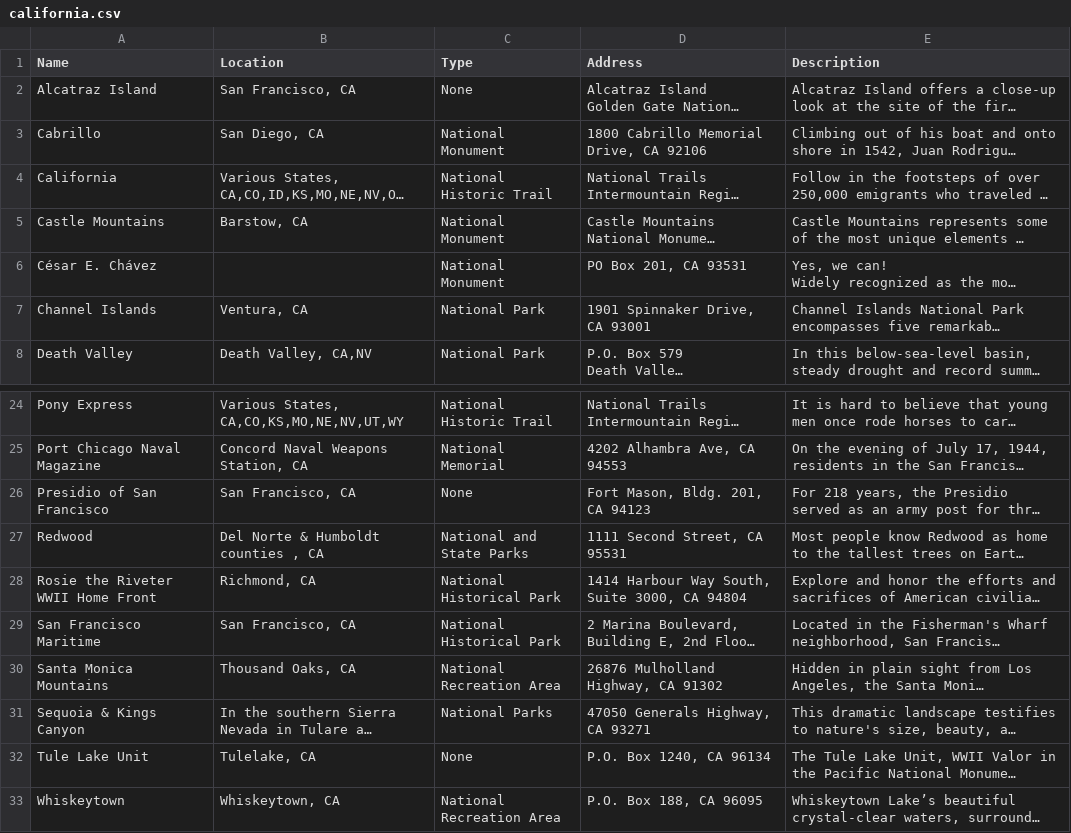
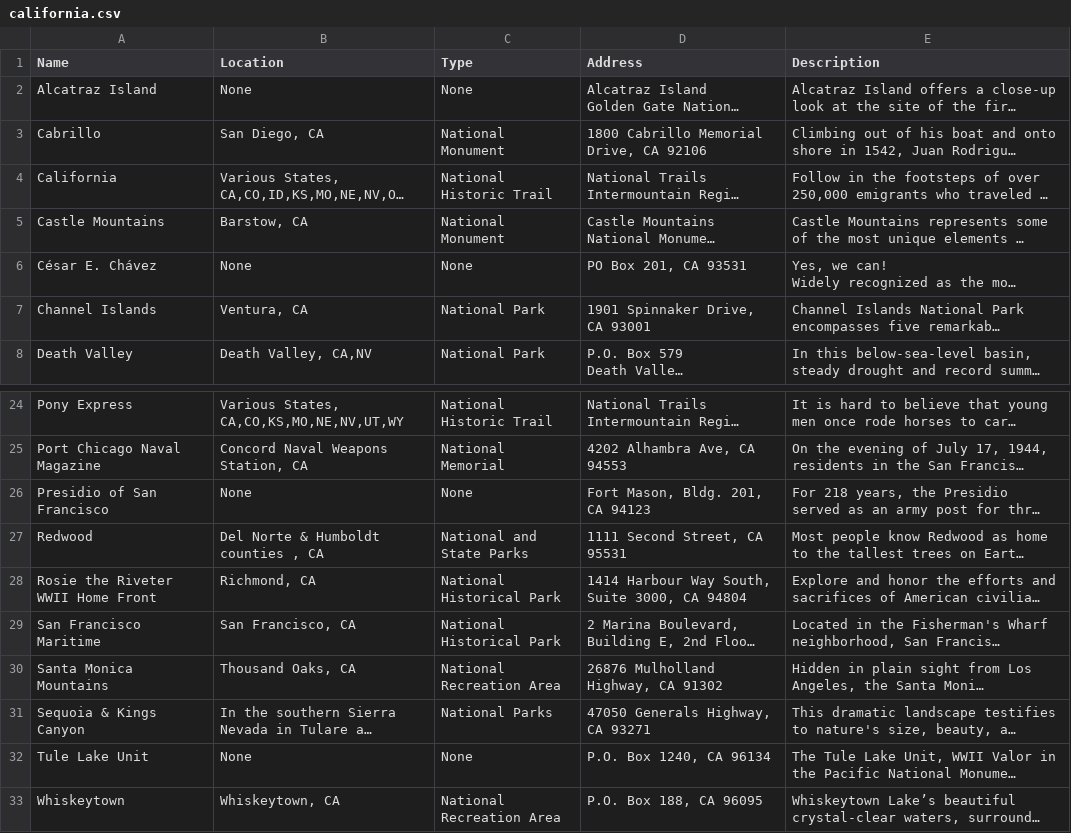
Before and after one commit to marshcla/SI507-Project3, a CSV file: california.csv, drawn as a sheet; only a part is shown, gaps mark what is left out; long unchanged cells end in …; the diff names each change by its address in the sheet, - before the commit and + after, or states it on an @@ line.

Commit message:
csv final

```diff
--- a/california.csv
+++ b/california.csv
-B2 (Location): San Francisco, CA
+B2 (Location): None
-B6 (Location): (empty)
+B6 (Location): None
-C6 (Type): National Monument
+C6 (Type): None
-B26 (Location): San Francisco, CA
+B26 (Location): None
-B32 (Location): Tulelake, CA
+B32 (Location): None
```
